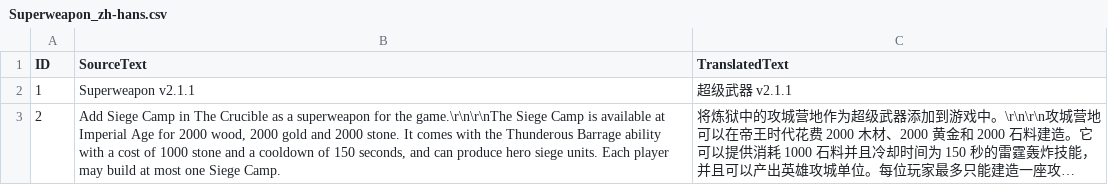
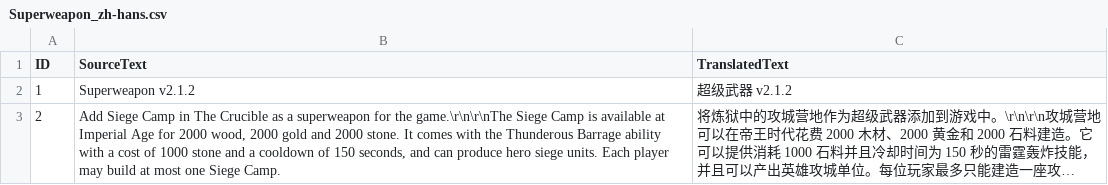
Before and after one commit to zhanghai/aoe4-mod-superweapon, a CSV file: assets/locdb/Superweapon_zh-hans.csv, drawn as a sheet; long unchanged cells end in …; the diff names each change by its address in the sheet, - before the commit and + after, or states it on an @@ line.

```diff
--- a/assets/locdb/Superweapon_zh-hans.csv
+++ b/assets/locdb/Superweapon_zh-hans.csv
-B2 (SourceText): Superweapon v2.1.1
+B2 (SourceText): Superweapon v2.1.2
-C2 (TranslatedText): 超级武器 v2.1.1
+C2 (TranslatedText): 超级武器 v2.1.2
```
Also changed, not shown: assets/locdb/Superweapon_en.csv, 10 other files.
